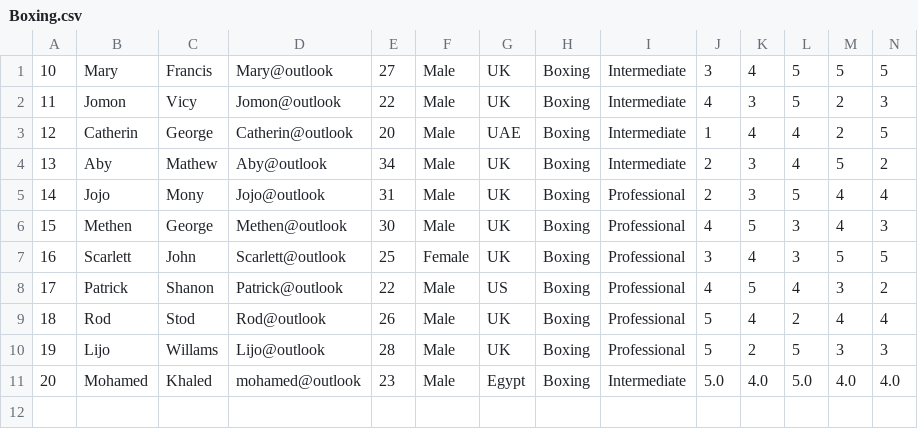
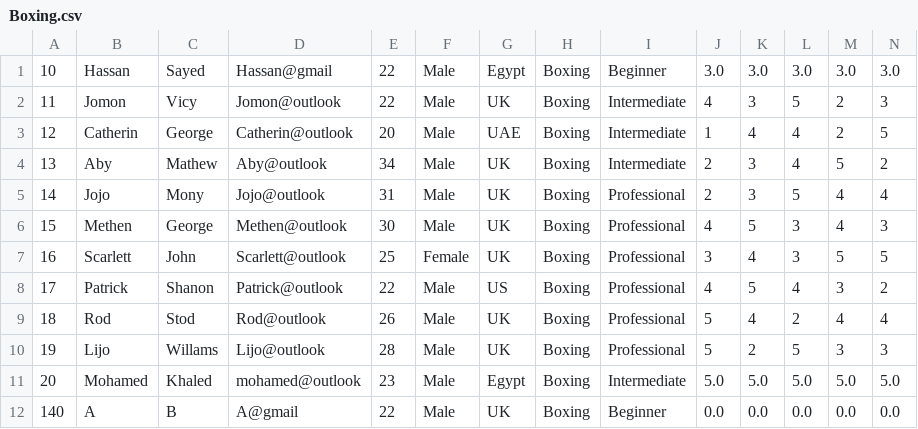
Before and after one commit to MahmoudMohamed001/Competition-GUI, a CSV file: Boxing.csv, drawn as a sheet.

```diff
--- a/Boxing.csv
+++ b/Boxing.csv
@@ -1,2 +1,2 @@
-10,Mary ,Francis,Mary@outlook,27,Male,UK,Boxing,Intermediate,3,4,5,5,5
+10,Hassan,Sayed,Hassan@gmail,22,Male,Egypt,Boxing,Beginner,3.0,3.0,3.0,3.0,3.0
 11,Jomon, Vicy,Jomon@outlook,22,Male,UK,Boxing,Intermediate,4,3,5,2,3
@@ -10,2 +10,3 @@
 19,Lijo, Willams,Lijo@outlook,28,Male,UK,Boxing,Professional,5,2,5,3,3
-20,Mohamed,Khaled,mohamed@outlook,23,Male,Egypt,Boxing,Intermediate,5.0,4.0,5.0,4.0,4.0
+20,Mohamed,Khaled,mohamed@outlook,23,Male,Egypt,Boxing,Intermediate,5.0,5.0,5.0,5.0,5.0
+140,A,B,A@gmail,22,Male,UK,Boxing,Beginner,0.0,0.0,0.0,0.0,0.0
```
Also changed, not shown: 51 other files.
